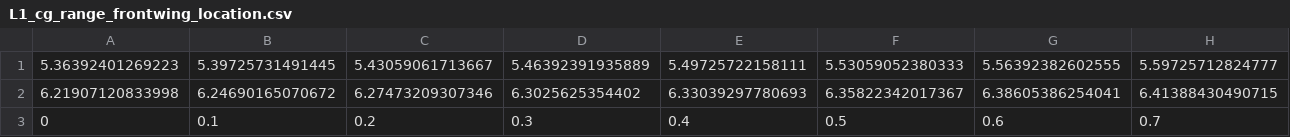
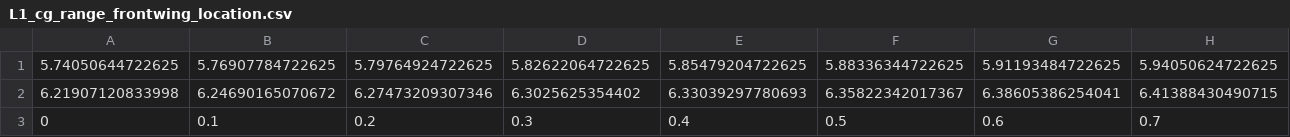
Before and after one commit to dmkeijzer/AetheriaPackage, a CSV file: output/StabCtrl/midterm_output/L1_cg_range_frontwing_location.csv, drawn as a sheet; only a part is shown; removed rows and columns are numbered as before the commit, all else as after; rows hold the shown columns only; the diff names each change by its address in the sheet, - before the commit and + after, or states it on an @@ line.

```diff
--- a/output/StabCtrl/midterm_output/L1_cg_range_frontwing_location.csv
+++ b/output/StabCtrl/midterm_output/L1_cg_range_frontwing_location.csv
-row 1: 5.36392401269223 | 5.39725731491445 | 5.43059061713667 | 5.46392391935889 | 5.49725722158111 | 5.53059052380333 | 5.56392382602555 | 5.59725712824777
+row 1: 5.74050644722625 | 5.76907784722625 | 5.79764924722625 | 5.82622064722625 | 5.85479204722625 | 5.88336344722625 | 5.91193484722625 | 5.94050624722625
```
Also changed, not shown: output/StabCtrl/midterm_output/L1_cg_range_rearwing_location.csv, output/StabCtrl/midterm_output/W1_cg_range_frontwing_location.csv, 16 other files.
